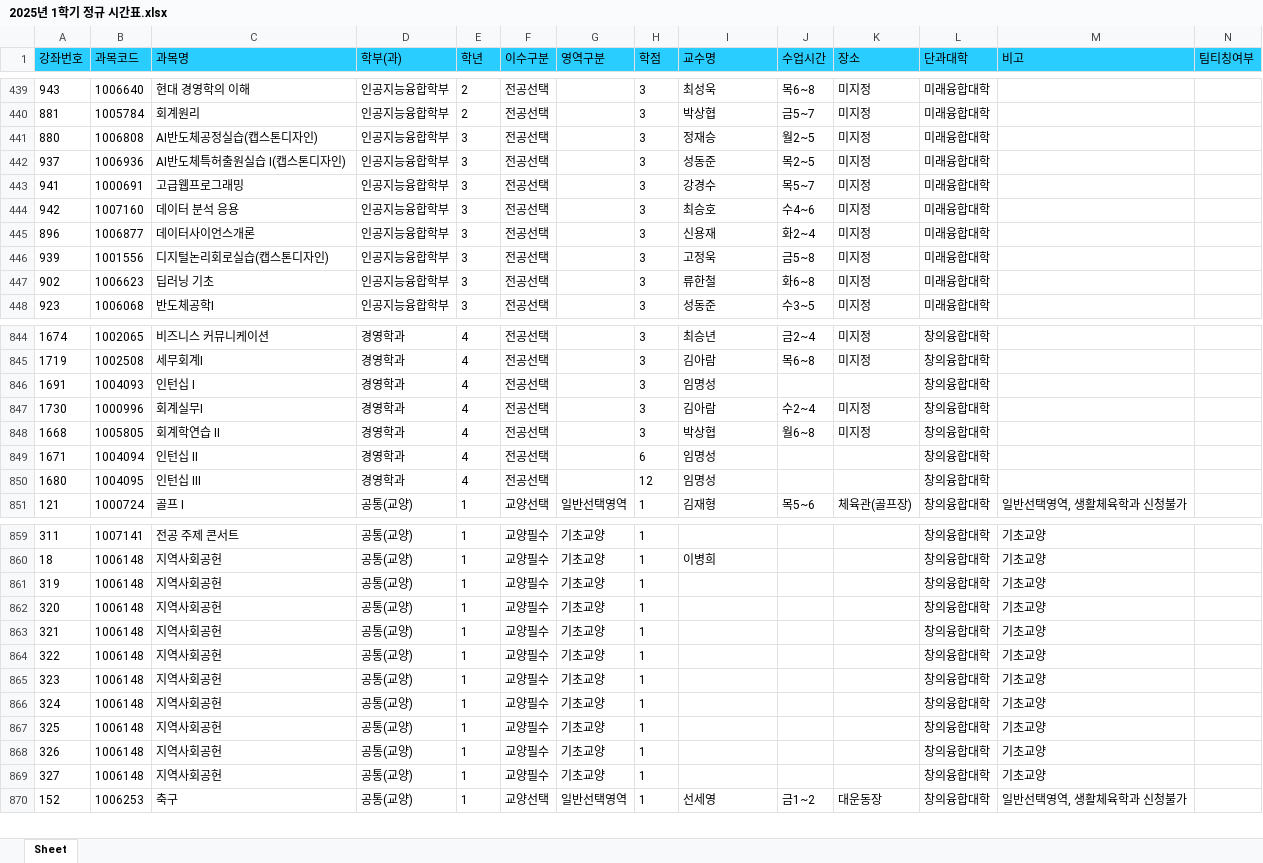
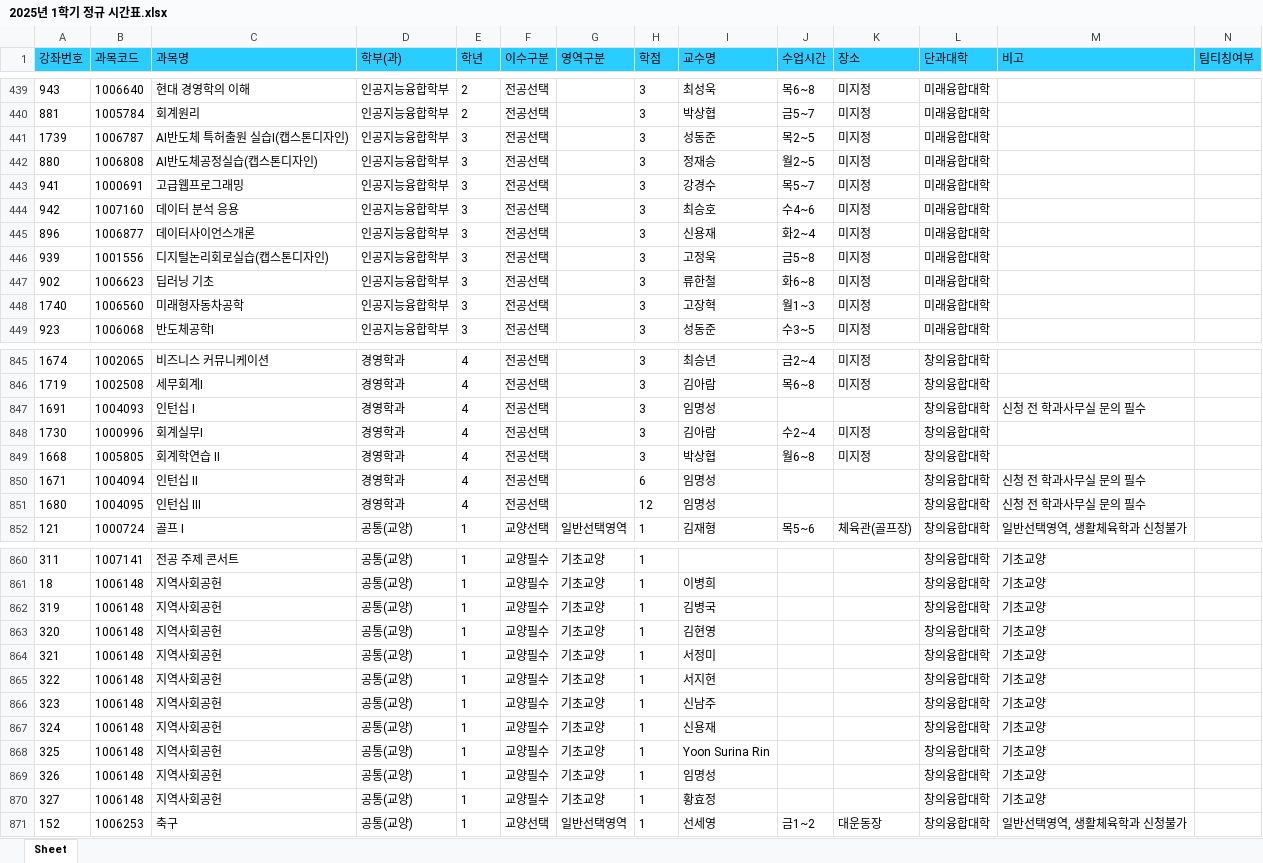
Before and after one commit to syu-kr/lecture.syu.kr-everytime, an Excel workbook: data/2025년 1학기 정규 시간표.xlsx, sheet Sheet, drawn as a sheet; only a part is shown, gaps mark what is left out; values as stored, in another font and other column widths than the file's, no borders; removed rows and columns are numbered as before the commit, all else as after; the diff covers the shown part only; the diff names each change by its address in the sheet, - before the commit and + after, or states it on an @@ line.

Commit message:
upload: data files

```diff
--- a/data/2025년 1학기 정규 시간표.xlsx (sheet Sheet)
+++ b/data/2025년 1학기 정규 시간표.xlsx (sheet Sheet)
+row 441: 1739 | 1006787 | AI반도체 특허출원 실습I(캡스톤디자인) | 인공지능융합학부 | 3 | 전공선택 |  | 3 | 성동준 | 목2~5 | 미지정 | 미래융합대학
-row 442: 937 | 1006936 | AI반도체특허출원실습 I(캡스톤디자인) | 인공지능융합학부 | 3 | 전공선택 |  | 3 | 성동준 | 목2~5 | 미지정 | 미래융합대학
+row 448: 1740 | 1006560 | 미래형자동차공학 | 인공지능융합학부 | 3 | 전공선택 |  | 3 | 고장혁 | 월1~3 | 미지정 | 미래융합대학
-M847 (비고): (empty)
+M847 (비고): 신청 전 학과사무실 문의 필수
-M850:M851 (비고): (empty)
+M850:M851 (비고): 신청 전 학과사무실 문의 필수
-I862 (교수명): (empty)
+I862 (교수명): 김병국
-I863 (교수명): (empty)
+I863 (교수명): 김현영
-I864 (교수명): (empty)
+I864 (교수명): 서정미
-I865 (교수명): (empty)
+I865 (교수명): 서지현
-I866 (교수명): (empty)
+I866 (교수명): 신남주
-I867 (교수명): (empty)
+I867 (교수명): 신용재
-I868 (교수명): (empty)
+I868 (교수명): Yoon Surina Rin
-I869 (교수명): (empty)
+I869 (교수명): 임명성
-I870 (교수명): (empty)
+I870 (교수명): 황효정
```
Also changed, not shown: 14 edited cells elsewhere in this sheet, 1 other file.
